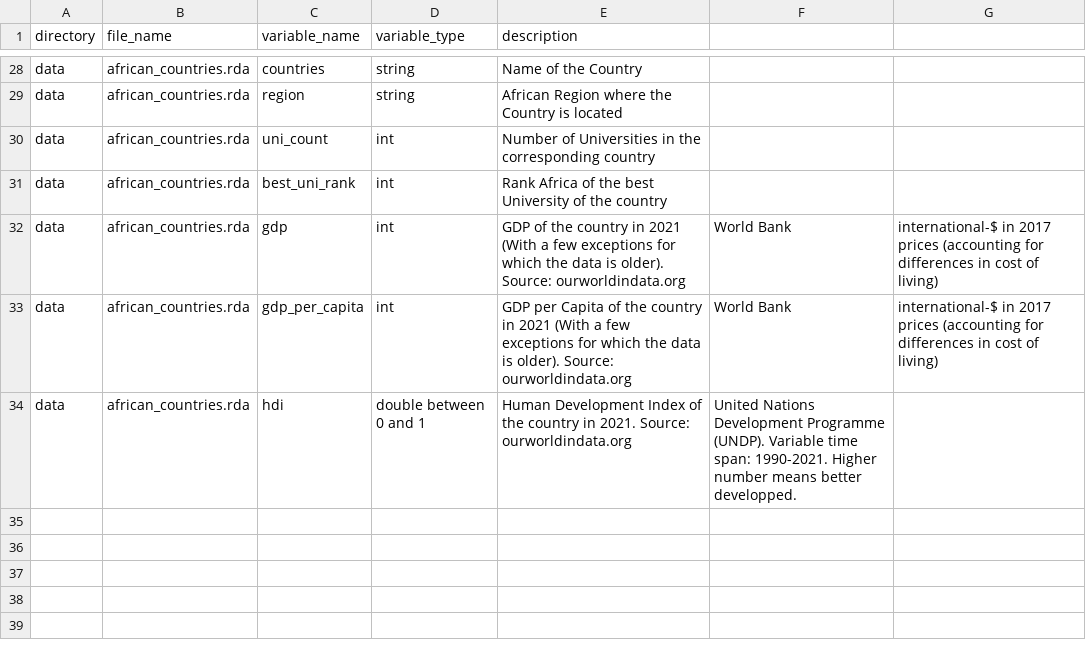
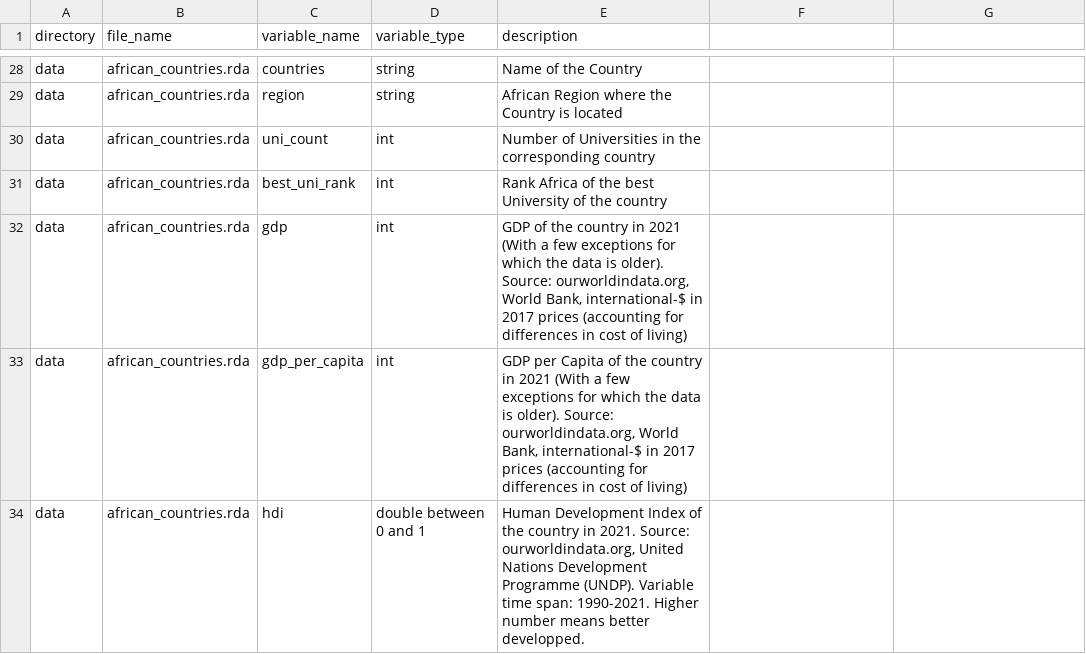
Before and after one commit to openwashdata/universityrankingafrica, a CSV file: data-raw/dictionary.csv, drawn as a sheet; only a part is shown, gaps mark what is left out.

```diff
--- a/data-raw/dictionary.csv
+++ b/data-raw/dictionary.csv
@@ -31,4 +31,4 @@ data,african_countries.rda,uni_count,int,Number of Universities in the correspon
 data,african_countries.rda,best_uni_rank,int,Rank Africa of the best University of the country
-data,african_countries.rda,gdp,int,GDP of the country in 2021 (With a few exceptions for which the data is older). Source: ourworldindata.org, World Bank, international-$ in 2017 prices (accounting for differences in cost of living)
-data,african_countries.rda,gdp_per_capita,int,GDP per Capita of the country in 2021 (With a few exceptions for which the data is older). Source: ourworldindata.org, World Bank, international-$ in 2017 prices (accounting for differences in cost of living)
-data,african_countries.rda,hdi,double between 0 and 1,Human Development Index of the country in 2021. Source: ourworldindata.org, United Nations Development Programme (UNDP). Variable time span: 1990-2021. Higher number means better developped.
+data,african_countries.rda,gdp,int,"GDP of the country in 2021 (With a few exceptions for which the data is older). Source: ourworldindata.org, World Bank, international-$ in 2017 prices (accounting for differences in cost of living)"
+data,african_countries.rda,gdp_per_capita,int,"GDP per Capita of the country in 2021 (With a few exceptions for which the data is older). Source: ourworldindata.org, World Bank, international-$ in 2017 prices (accounting for differences in cost of living)"
+data,african_countries.rda,hdi,double between 0 and 1,"Human Development Index of the country in 2021. Source: ourworldindata.org, United Nations Development Programme (UNDP). Variable time span: 1990-2021. Higher number means better developped."
```
Also changed, not shown: 4 other files.
